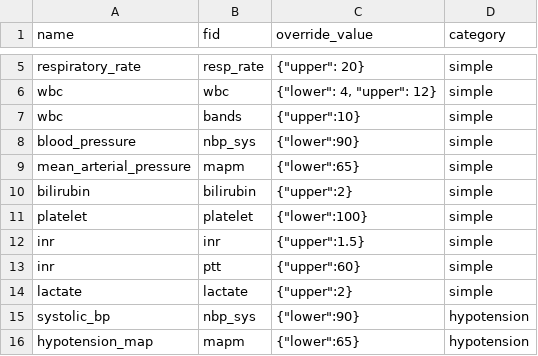
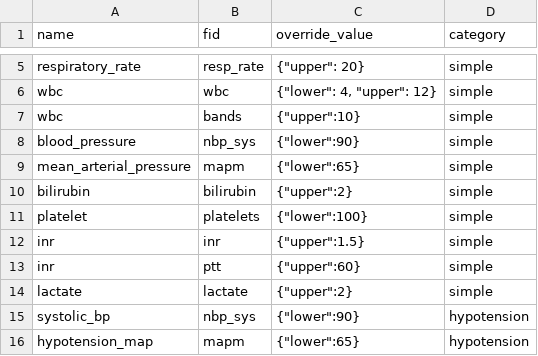
Before and after one commit to cloud-cds/cds-stack, a CSV file: dw/criteria_default.csv, drawn as a sheet; only a part is shown, gaps mark what is left out.

Commit message:
fixed a bug of platelets

```diff
--- a/dw/criteria_default.csv
+++ b/dw/criteria_default.csv
@@ -10,3 +10,3 @@ mean_arterial_pressure,mapm,"{""lower"":65}",simple
 bilirubin,bilirubin,"{""upper"":2}",simple
-platelet,platelet,"{""lower"":100}",simple
+platelet,platelets,"{""lower"":100}",simple
 inr,inr,"{""upper"":1.5}",simple
```
Also changed, not shown: ops/criteria_default.csv.
